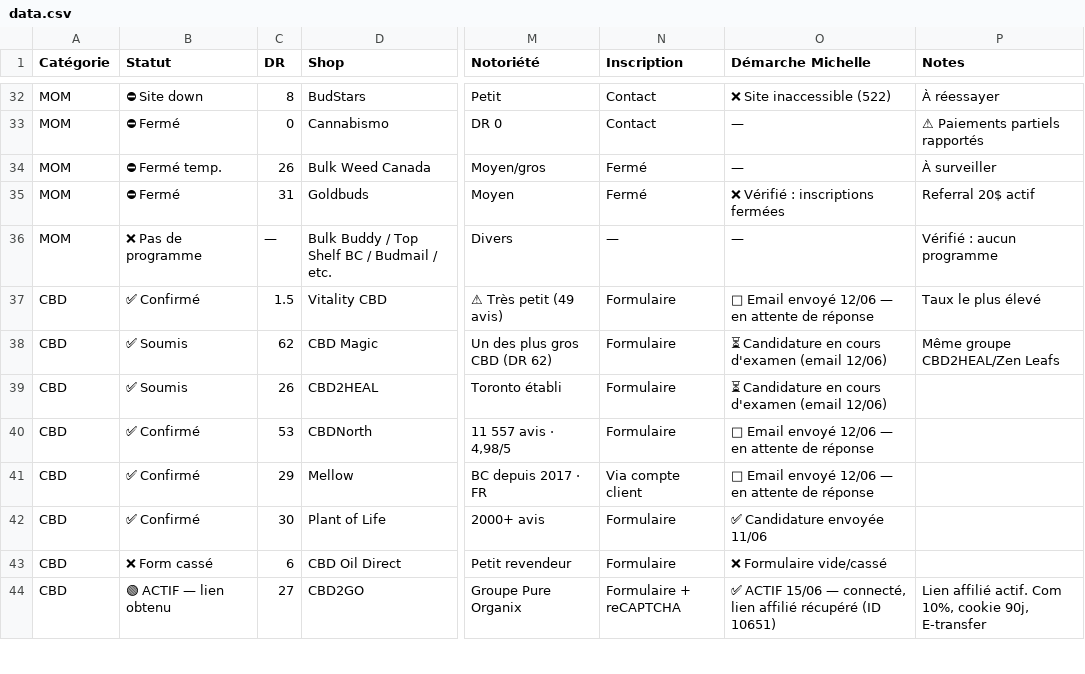
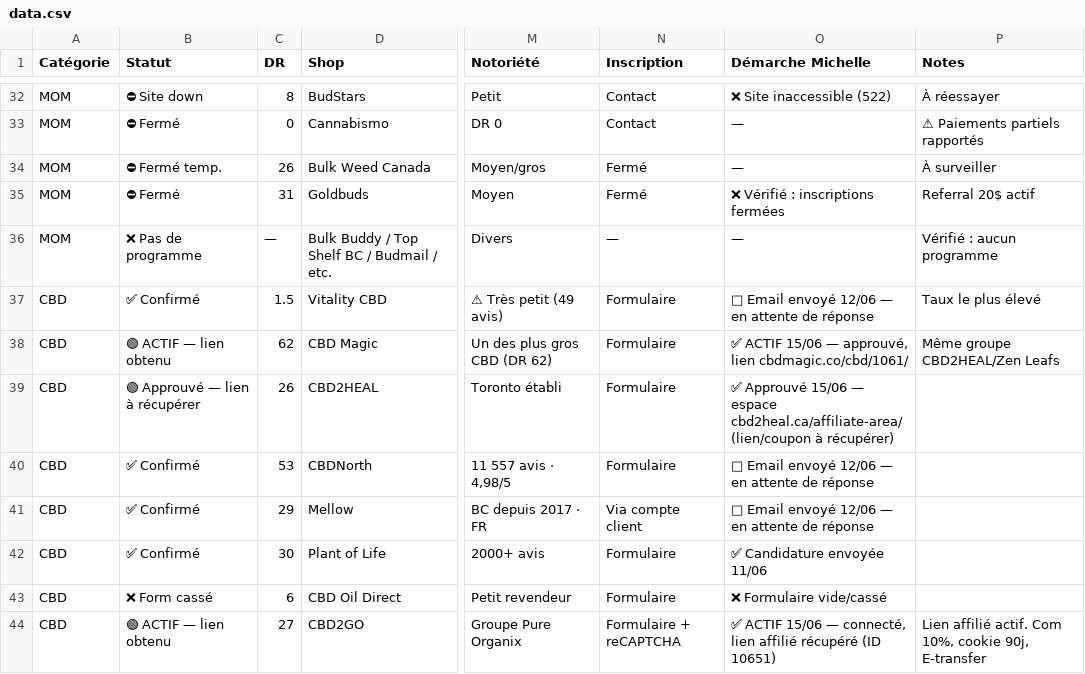
Before and after one commit to florian-all-projects/dash-affil, a CSV file: data.csv, drawn as a sheet; only a part is shown, gaps mark what is left out; the diff names each change by its address in the sheet, - before the commit and + after, or states it on an @@ line.

Commit message:
CBD Magic actif (cbd/1061) + CBD2HEAL approuve — dashboard + data.csv + JOURNAL + secrets

```diff
--- a/data.csv
+++ b/data.csv
-B38 (Statut): ✅ Soumis
+B38 (Statut): 🟢 ACTIF — lien obtenu
-O38 (Démarche Michelle): ⏳ Candidature en cours d'examen (email 12/06)
+O38 (Démarche Michelle): ✅ ACTIF 15/06 — approuvé, lien cbdmagic.co/cbd/1061/
-B39 (Statut): ✅ Soumis
+B39 (Statut): 🟢 Approuvé — lien à récupérer
-O39 (Démarche Michelle): ⏳ Candidature en cours d'examen (email 12/06)
+O39 (Démarche Michelle): ✅ Approuvé 15/06 — espace cbd2heal.ca/affiliate-area/ (lien/coupon à récupérer)
```
Also changed, not shown: 3 other files.
